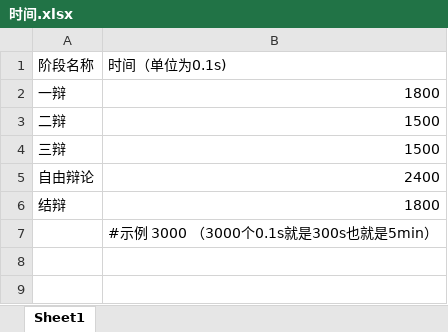
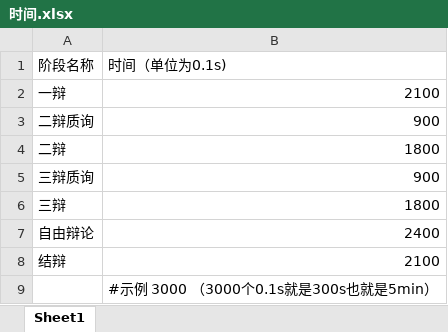
Before and after one commit to JFJF-E/debate_timer, an Excel workbook: 时间.xlsx, sheet Sheet1, drawn as a sheet; values as stored, in another font and other column widths than the file's, no borders; addresses are those after the commit; the diff names each change by its address in the sheet, - before the commit and + after, or states it on an @@ line.

```diff
--- a/时间.xlsx (sheet Sheet1)
+++ b/时间.xlsx (sheet Sheet1)
-B2 (时间（单位为0.1s)): 1800
+B2 (时间（单位为0.1s)): 2100
+row 3: 二辩质询 | 900
-B4 (时间（单位为0.1s)): 1500
+B4 (时间（单位为0.1s)): 1800
+row 5: 三辩质询 | 900
-B6 (时间（单位为0.1s)): 1500
+B6 (时间（单位为0.1s)): 1800
-B8 (时间（单位为0.1s)): 1800
+B8 (时间（单位为0.1s)): 2100
```
Also changed, not shown: 5 other files.
